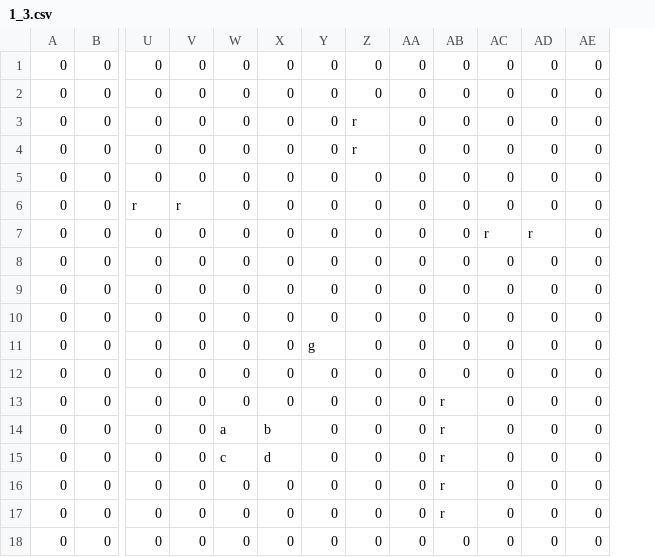
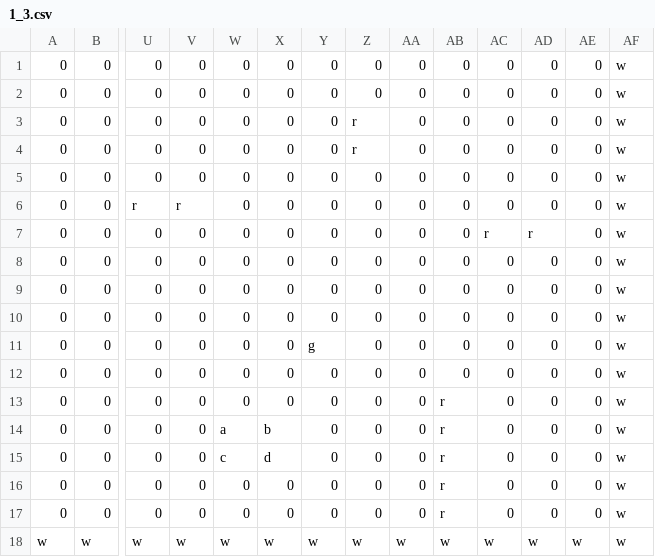
Before and after one commit to fhnw-sgi-ip12-23vt/ip12-23vt_go-robo, a CSV file: src/main/resources/files/level/1_3.csv, drawn as a sheet; only a part is shown, gaps mark what is left out; removed rows and columns are numbered as before the commit, all else as after; rows hold the shown columns only; the diff names each change by its address in the sheet, - before the commit and + after, or states it on an @@ line.

```diff
--- a/src/main/resources/files/level/1_3.csv
+++ b/src/main/resources/files/level/1_3.csv
+column AF, rows 1-17: all w
-row 18: 0 | 0 | 0 | 0 | 0 | 0 | 0 | 0 | 0 | 0 | 0 | 0 | 0
+row 18: w | w | w | w | w | w | w | w | w | w | w | w | w | w
```
Also changed, not shown: src/main/resources/files/level/1_1.csv, src/main/resources/files/level/1_2.csv, 7 other files.
